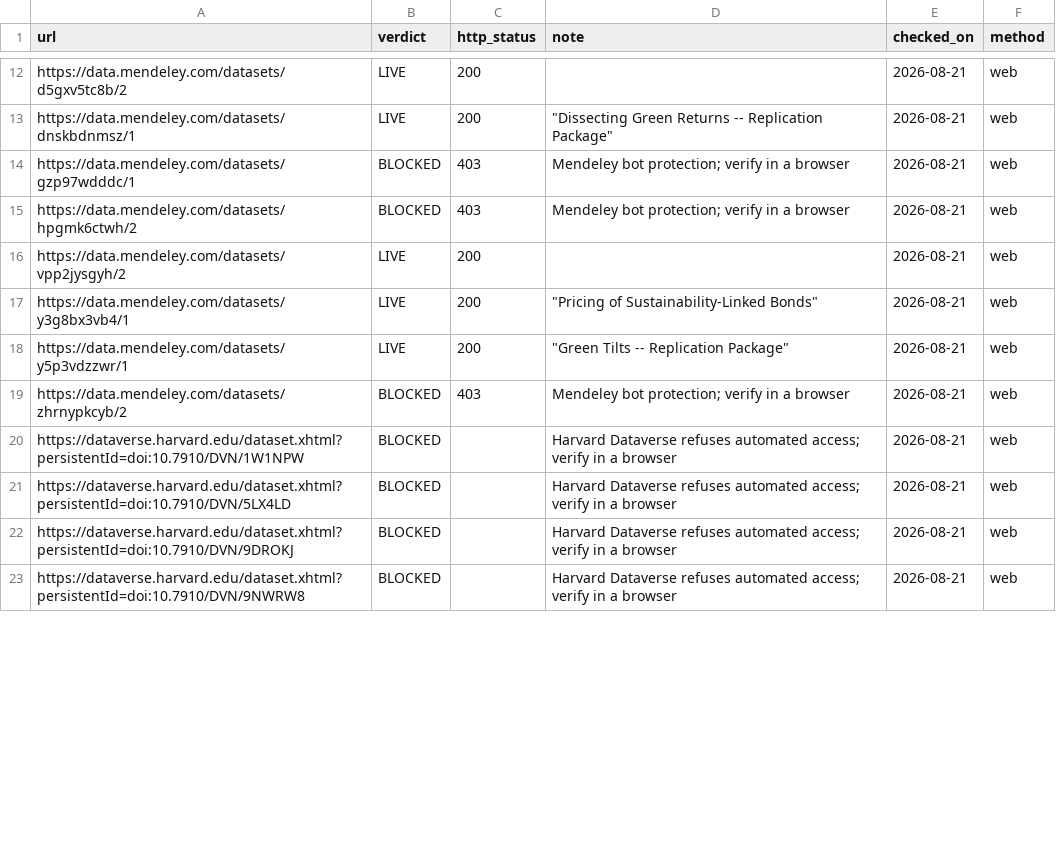
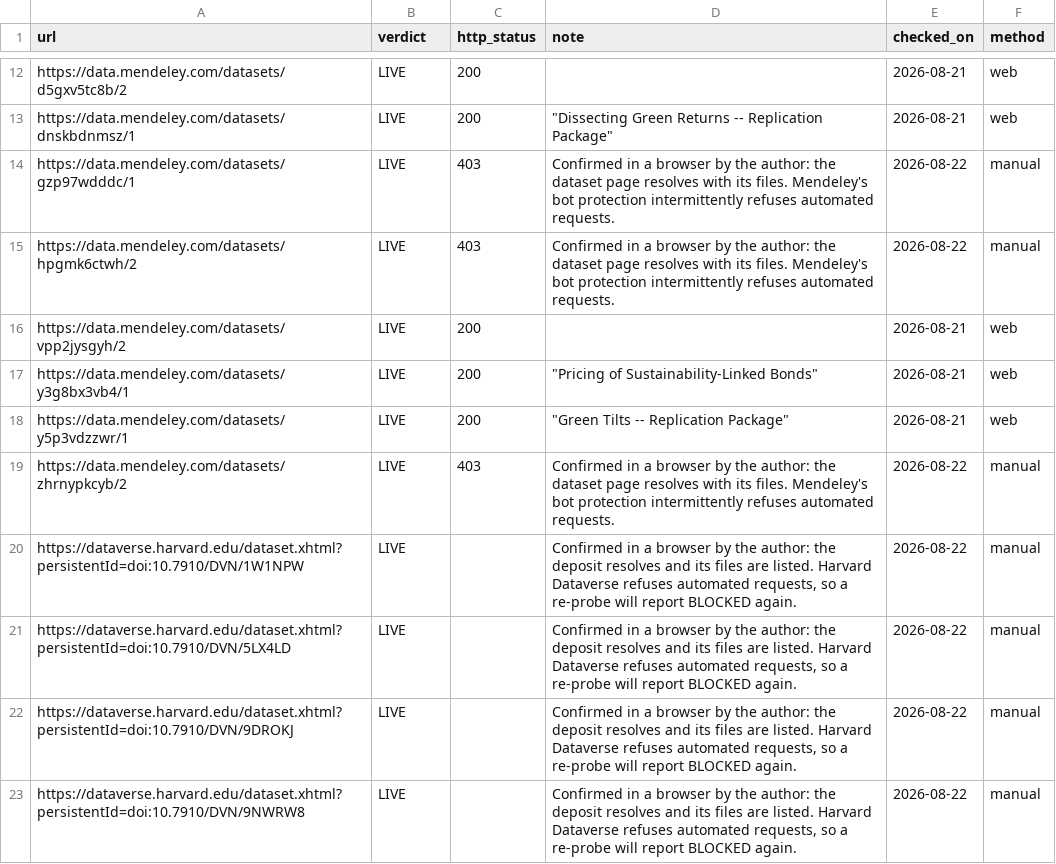
Before and after one commit to btogno/open-sustainable-finance-data, a CSV file: data/link_checks.csv, drawn as a sheet; only a part is shown, gaps mark what is left out; the diff covers the shown part only.

Commit message:
Remove open-items section; move link verification into docs/LINK_CHECKS.md; record 31 manual link checks

```diff
--- a/data/link_checks.csv
+++ b/data/link_checks.csv
@@ -13,4 +13,4 @@ https://data.mendeley.com/datasets/d5gxv5tc8b/2,LIVE,200,,2026-08-21,web
 https://data.mendeley.com/datasets/dnskbdnmsz/1,LIVE,200,"""Dissecting Green Returns -- Replication Package""",2026-08-21,web
-https://data.mendeley.com/datasets/gzp97wdddc/1,BLOCKED,403,Mendeley bot protection; verify in a browser,2026-08-21,web
-https://data.mendeley.com/datasets/hpgmk6ctwh/2,BLOCKED,403,Mendeley bot protection; verify in a browser,2026-08-21,web
+https://data.mendeley.com/datasets/gzp97wdddc/1,LIVE,403,Confirmed in a browser by the author: the dataset page resolves with its files. Mendeley's bot protection intermittently refuses automated requests.,2026-08-22,manual
+https://data.mendeley.com/datasets/hpgmk6ctwh/2,LIVE,403,Confirmed in a browser by the author: the dataset page resolves with its files. Mendeley's bot protection intermittently refuses automated requests.,2026-08-22,manual
 https://data.mendeley.com/datasets/vpp2jysgyh/2,LIVE,200,,2026-08-21,web
@@ -18,6 +18,6 @@ https://data.mendeley.com/datasets/y3g8bx3vb4/1,LIVE,200,"""Pricing of Sustainab
 https://data.mendeley.com/datasets/y5p3vdzzwr/1,LIVE,200,"""Green Tilts -- Replication Package""",2026-08-21,web
-https://data.mendeley.com/datasets/zhrnypkcyb/2,BLOCKED,403,Mendeley bot protection; verify in a browser,2026-08-21,web
-https://dataverse.harvard.edu/dataset.xhtml?persistentId=doi:10.7910/DVN/1W1NPW,BLOCKED,,Harvard Dataverse refuses automated access; verify in a browser,2026-08-21,web
-https://dataverse.harvard.edu/dataset.xhtml?persistentId=doi:10.7910/DVN/5LX4LD,BLOCKED,,Harvard Dataverse refuses automated access; verify in a browser,2026-08-21,web
-https://dataverse.harvard.edu/dataset.xhtml?persistentId=doi:10.7910/DVN/9DROKJ,BLOCKED,,Harvard Dataverse refuses automated access; verify in a browser,2026-08-21,web
-https://dataverse.harvard.edu/dataset.xhtml?persistentId=doi:10.7910/DVN/9NWRW8,BLOCKED,,Harvard Dataverse refuses automated access; verify in a browser,2026-08-21,web
+https://data.mendeley.com/datasets/zhrnypkcyb/2,LIVE,403,Confirmed in a browser by the author: the dataset page resolves with its files. Mendeley's bot protection intermittently refuses automated requests.,2026-08-22,manual
+https://dataverse.harvard.edu/dataset.xhtml?persistentId=doi:10.7910/DVN/1W1NPW,LIVE,,"Confirmed in a browser by the author: the deposit resolves and its files are listed. Harvard Dataverse refuses automated requests, so a re-probe will report BLOCKED again.",2026-08-22,manual
+https://dataverse.harvard.edu/dataset.xhtml?persistentId=doi:10.7910/DVN/5LX4LD,LIVE,,"Confirmed in a browser by the author: the deposit resolves and its files are listed. Harvard Dataverse refuses automated requests, so a re-probe will report BLOCKED again.",2026-08-22,manual
+https://dataverse.harvard.edu/dataset.xhtml?persistentId=doi:10.7910/DVN/9DROKJ,LIVE,,"Confirmed in a browser by the author: the deposit resolves and its files are listed. Harvard Dataverse refuses automated requests, so a re-probe will report BLOCKED again.",2026-08-22,manual
+https://dataverse.harvard.edu/dataset.xhtml?persistentId=doi:10.7910/DVN/9NWRW8,LIVE,,"Confirmed in a browser by the author: the deposit resolves and its files are listed. Harvard Dataverse refuses automated requests, so a re-probe will report BLOCKED again.",2026-08-22,manual
```
Also changed, not shown: 106 edited cells elsewhere in this file, data/link_inventory.csv, 9 other files.
